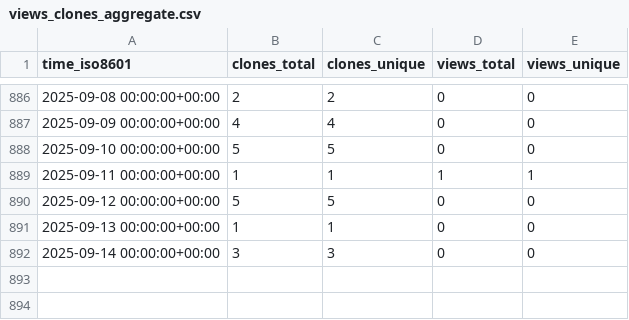
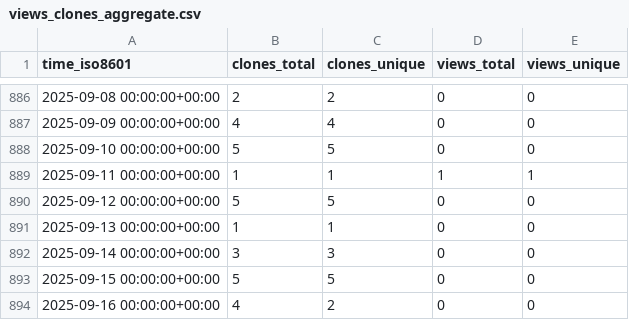
Before and after one commit to sysbio-curie/WebMaBoSS, a CSV file: sysbio-curie/WebMaBoSS/ghrs-data/views_clones_aggregate.csv, drawn as a sheet; only a part is shown, gaps mark what is left out; the diff names each change by its address in the sheet, - before the commit and + after, or states it on an @@ line.

```diff
--- a/sysbio-curie/WebMaBoSS/ghrs-data/views_clones_aggregate.csv
+++ b/sysbio-curie/WebMaBoSS/ghrs-data/views_clones_aggregate.csv
+row 893: 2025-09-15 00:00:00+00:00 | 5 | 5 | 0 | 0
+row 894: 2025-09-16 00:00:00+00:00 | 4 | 2 | 0 | 0
```
Also changed, not shown: 1 other file.
